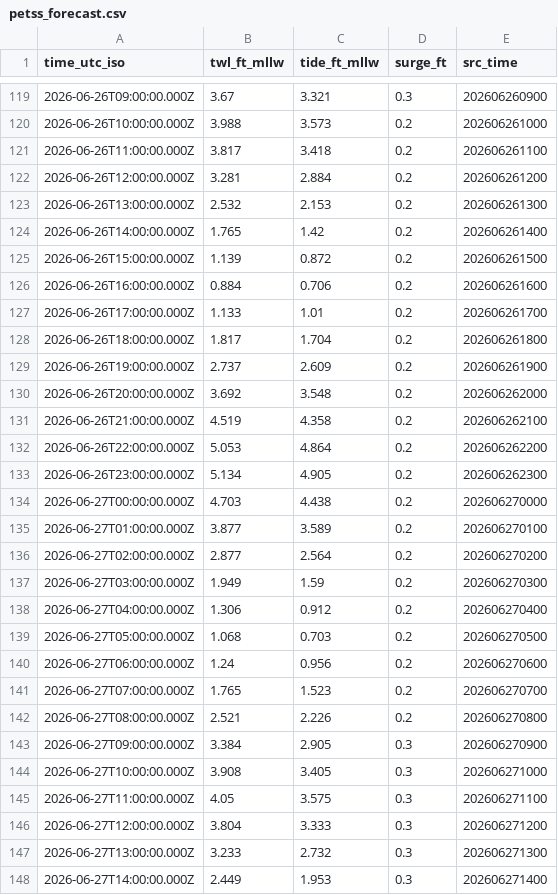
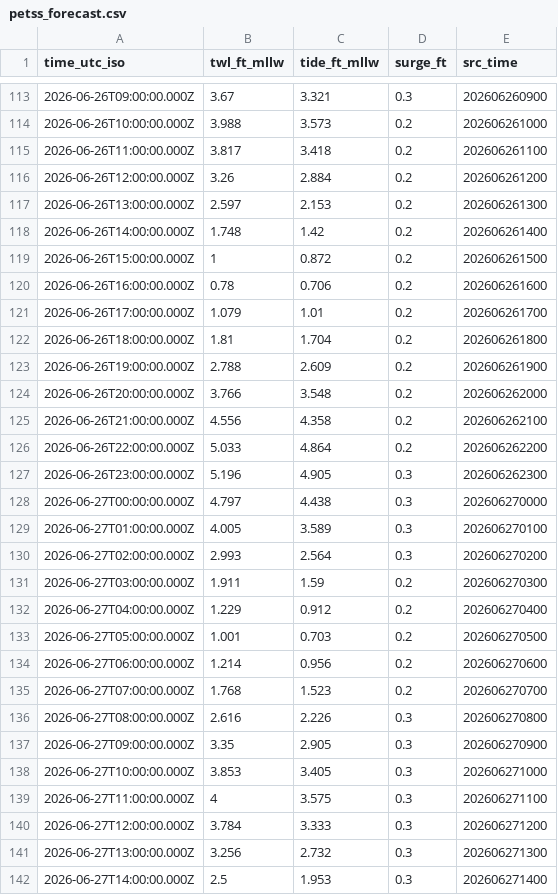
Before and after one commit to hondrospj/WildwoodCrest, a CSV file: data/petss_forecast.csv, drawn as a sheet; only a part is shown, gaps mark what is left out; the diff covers the shown part only.

```diff
--- a/data/petss_forecast.csv
+++ b/data/petss_forecast.csv
@@ -121,28 +115,28 @@ time_utc_iso,twl_ft_mllw,tide_ft_mllw,surge_ft,src_time
 2026-06-26T11:00:00.000Z,3.817,3.418,0.2,202606261100
-2026-06-26T12:00:00.000Z,3.281,2.884,0.2,202606261200
-2026-06-26T13:00:00.000Z,2.532,2.153,0.2,202606261300
-2026-06-26T14:00:00.000Z,1.765,1.42,0.2,202606261400
-2026-06-26T15:00:00.000Z,1.139,0.872,0.2,202606261500
-2026-06-26T16:00:00.000Z,0.884,0.706,0.2,202606261600
-2026-06-26T17:00:00.000Z,1.133,1.01,0.2,202606261700
-2026-06-26T18:00:00.000Z,1.817,1.704,0.2,202606261800
-2026-06-26T19:00:00.000Z,2.737,2.609,0.2,202606261900
-2026-06-26T20:00:00.000Z,3.692,3.548,0.2,202606262000
-2026-06-26T21:00:00.000Z,4.519,4.358,0.2,202606262100
-2026-06-26T22:00:00.000Z,5.053,4.864,0.2,202606262200
-2026-06-26T23:00:00.000Z,5.134,4.905,0.2,202606262300
-2026-06-27T00:00:00.000Z,4.703,4.438,0.2,202606270000
-2026-06-27T01:00:00.000Z,3.877,3.589,0.2,202606270100
-2026-06-27T02:00:00.000Z,2.877,2.564,0.2,202606270200
-2026-06-27T03:00:00.000Z,1.949,1.59,0.2,202606270300
-2026-06-27T04:00:00.000Z,1.306,0.912,0.2,202606270400
-2026-06-27T05:00:00.000Z,1.068,0.703,0.2,202606270500
-2026-06-27T06:00:00.000Z,1.24,0.956,0.2,202606270600
-2026-06-27T07:00:00.000Z,1.765,1.523,0.2,202606270700
-2026-06-27T08:00:00.000Z,2.521,2.226,0.2,202606270800
-2026-06-27T09:00:00.000Z,3.384,2.905,0.3,202606270900
-2026-06-27T10:00:00.000Z,3.908,3.405,0.3,202606271000
-2026-06-27T11:00:00.000Z,4.05,3.575,0.3,202606271100
-2026-06-27T12:00:00.000Z,3.804,3.333,0.3,202606271200
-2026-06-27T13:00:00.000Z,3.233,2.732,0.3,202606271300
-2026-06-27T14:00:00.000Z,2.449,1.953,0.3,202606271400
+2026-06-26T12:00:00.000Z,3.26,2.884,0.2,202606261200
+2026-06-26T13:00:00.000Z,2.597,2.153,0.2,202606261300
+2026-06-26T14:00:00.000Z,1.748,1.42,0.2,202606261400
+2026-06-26T15:00:00.000Z,1,0.872,0.2,202606261500
+2026-06-26T16:00:00.000Z,0.78,0.706,0.2,202606261600
+2026-06-26T17:00:00.000Z,1.079,1.01,0.2,202606261700
+2026-06-26T18:00:00.000Z,1.81,1.704,0.2,202606261800
+2026-06-26T19:00:00.000Z,2.788,2.609,0.2,202606261900
+2026-06-26T20:00:00.000Z,3.766,3.548,0.2,202606262000
+2026-06-26T21:00:00.000Z,4.556,4.358,0.2,202606262100
+2026-06-26T22:00:00.000Z,5.033,4.864,0.2,202606262200
+2026-06-26T23:00:00.000Z,5.196,4.905,0.3,202606262300
+2026-06-27T00:00:00.000Z,4.797,4.438,0.3,202606270000
+2026-06-27T01:00:00.000Z,4.005,3.589,0.3,202606270100
+2026-06-27T02:00:00.000Z,2.993,2.564,0.3,202606270200
+2026-06-27T03:00:00.000Z,1.911,1.59,0.2,202606270300
+2026-06-27T04:00:00.000Z,1.229,0.912,0.2,202606270400
+2026-06-27T05:00:00.000Z,1.001,0.703,0.2,202606270500
+2026-06-27T06:00:00.000Z,1.214,0.956,0.2,202606270600
+2026-06-27T07:00:00.000Z,1.768,1.523,0.2,202606270700
+2026-06-27T08:00:00.000Z,2.616,2.226,0.3,202606270800
+2026-06-27T09:00:00.000Z,3.35,2.905,0.3,202606270900
+2026-06-27T10:00:00.000Z,3.853,3.405,0.3,202606271000
+2026-06-27T11:00:00.000Z,4,3.575,0.3,202606271100
+2026-06-27T12:00:00.000Z,3.784,3.333,0.3,202606271200
+2026-06-27T13:00:00.000Z,3.256,2.732,0.3,202606271300
+2026-06-27T14:00:00.000Z,2.5,1.953,0.3,202606271400
```
Also changed, not shown: 6 added rows, 6 removed rows and 88 edited cells elsewhere in this file, 3 other files.
